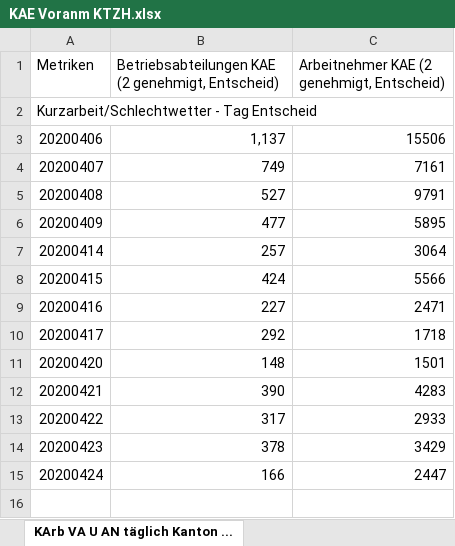
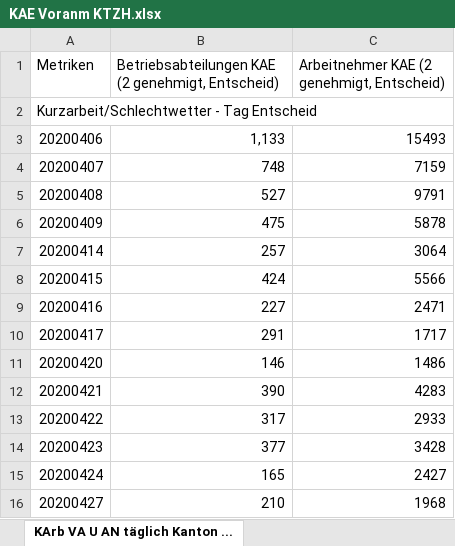
Before and after one commit to statistikZH/covid19monitoring_economy_AWA, an Excel workbook: KAE Voranm KTZH.xlsx, sheet KArb VA U AN täglich Kanton ..., drawn as a sheet; values as stored, in another font and other column widths than the file's, no borders; the diff names each change by its address in the sheet, - before the commit and + after, or states it on an @@ line.

Commit message:
data refresh

```diff
--- a/KAE Voranm KTZH.xlsx (sheet KArb VA U AN täglich Kanton ...)
+++ b/KAE Voranm KTZH.xlsx (sheet KArb VA U AN täglich Kanton ...)
-B3: 1,137
+B3: 1,133
-C3: 15506
+C3: 15493
-B4: 749
+B4: 748
-C4: 7161
+C4: 7159
-B6: 477
+B6: 475
-C6: 5895
+C6: 5878
-B10: 292
+B10: 291
-C10: 1718
+C10: 1717
-B11: 148
+B11: 146
-C11: 1501
+C11: 1486
-B14: 378
+B14: 377
-C14: 3429
+C14: 3428
-B15: 166
+B15: 165
-C15: 2447
+C15: 2427
+row 16: 20200427 | 210 | 1968
```
Also changed, not shown: 1 other file.
